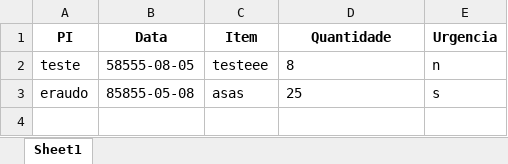
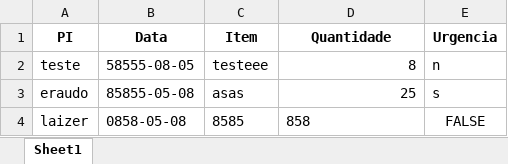
Before and after one commit to Magnadof/ss, an Excel workbook: bank/itens.xlsx, sheet Sheet1, drawn as a sheet; values as stored, in another font and other column widths than the file's, no borders; the diff names each change by its address in the sheet, - before the commit and + after, or states it on an @@ line.

```diff
--- a/bank/itens.xlsx (sheet Sheet1)
+++ b/bank/itens.xlsx (sheet Sheet1)
-D2:D3 alignment: left
+D2:D3 alignment: right
+row 4: laizer | 0858-05-08 | 8585 | 858 | FALSE
```
Also changed, not shown: 3 other files.
